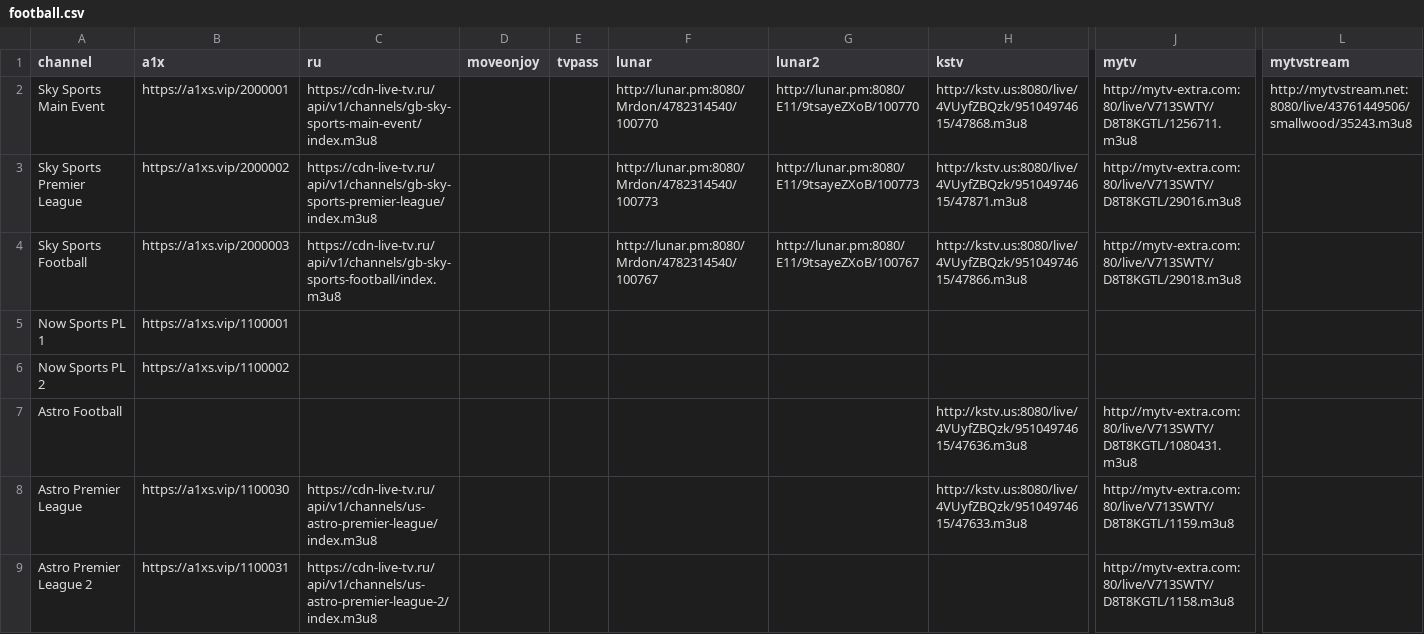
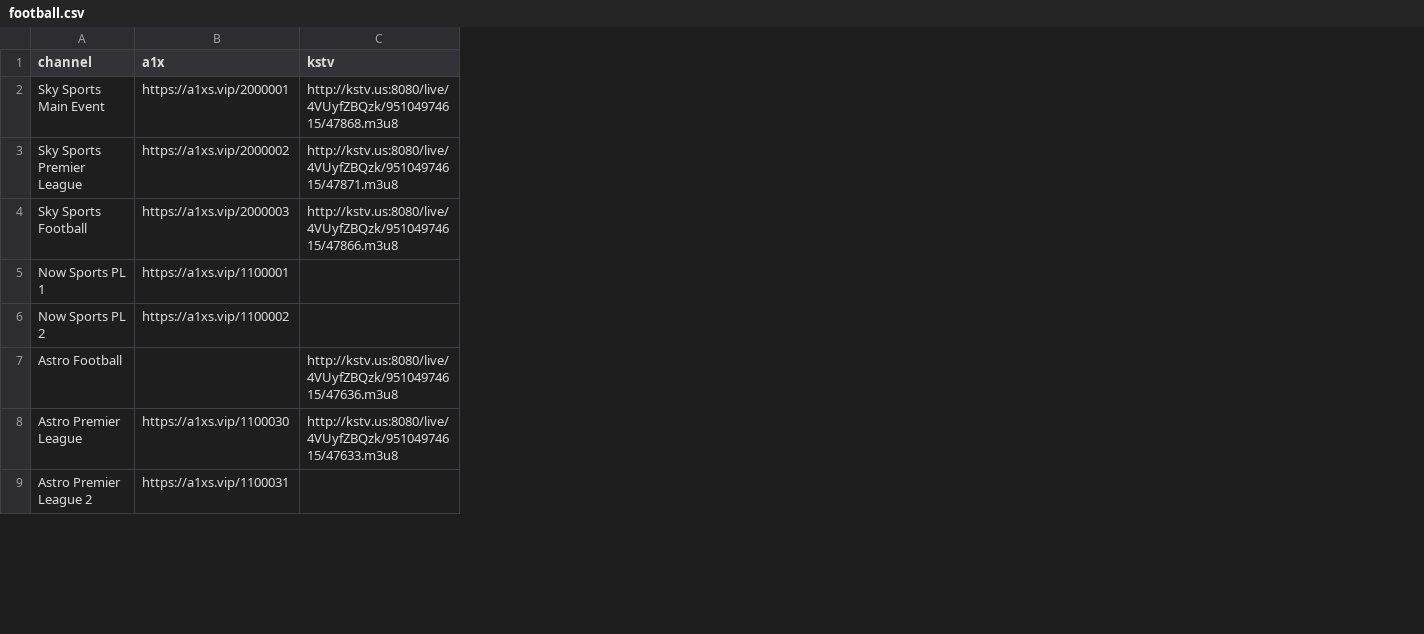
Before and after one commit to lamtung16/iptv, a CSV file: football.csv, drawn as a sheet; only a part is shown, gaps mark what is left out; the diff names each change by its address in the sheet, - before the commit and + after, or states it on an @@ line.

```diff
--- a/football.csv
+++ b/football.csv
-column C (ru), rows 2-9: https://cdn-live-tv.ru/api/v1/channels/gb-sky-sports-main-event/index.m3u8 | https://cdn-live-tv.ru/api/v1/channels/gb-sky-sports-premier-league/index.m3u8 | https://cdn-live-tv.ru/api/v1/channels/gb-sky-sports-football/index.m3u8 |  |  |  | https://cdn-live-tv.ru/api/v1/channels/us-astro-premier-league/index.m3u8 | https://cdn-live-tv.ru/api/v1/channels/us-astro-premier-league-2/index.m3u8
-column D (moveonjoy), empty
-column E (tvpass), empty
-column F (lunar), rows 2-4: http://lunar.pm:8080/Mrdon/4782314540/100770 | http://lunar.pm:8080/Mrdon/4782314540/100773 | http://lunar.pm:8080/Mrdon/4782314540/100767
-column G (lunar2), rows 2-4: http://lunar.pm:8080/E11/9tsayeZXoB/100770 | http://lunar.pm:8080/E11/9tsayeZXoB/100773 | http://lunar.pm:8080/E11/9tsayeZXoB/100767
-column J (mytv), rows 2-9: http://mytv-extra.com:80/live/V713SWTY/D8T8KGTL/1256711.m3u8 | http://mytv-extra.com:80/live/V713SWTY/D8T8KGTL/29016.m3u8 | http://mytv-extra.com:80/live/V713SWTY/D8T8KGTL/29018.m3u8 |  |  | http://mytv-extra.com:80/live/V713SWTY/D8T8KGTL/1080431.m3u8 | http://mytv-extra.com:80/live/V713SWTY/D8T8KGTL/1159.m3u8 | http://mytv-extra.com:80/live/V713SWTY/D8T8KGTL/1158.m3u8
-column L (mytvstream), row 2: http://mytvstream.net:8080/live/43761449506/smallwood/35243.m3u8
```
Also changed, not shown: tennis.csv, url_status_output.csv, 2 other files.
